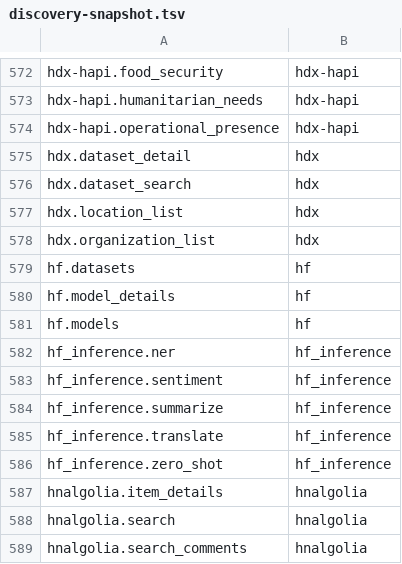
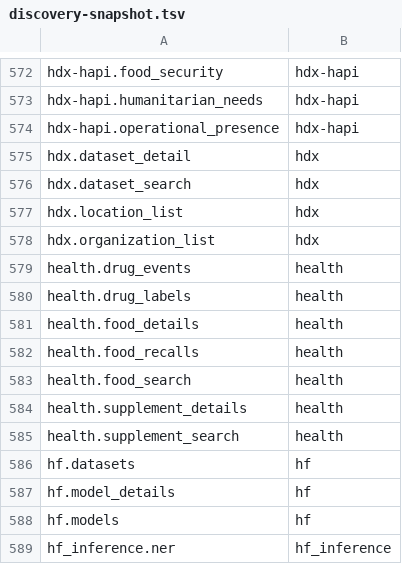
Before and after one commit to whiteknightonhorse/APIbase, a TSV file: scripts/discovery-snapshot.tsv, drawn as a sheet; only a part is shown, gaps mark what is left out; the shorter side is filled out with more unchanged rows.

```diff
--- a/scripts/discovery-snapshot.tsv
+++ b/scripts/discovery-snapshot.tsv
@@ -578,2 +578,9 @@ hdx.location_list	hdx
 hdx.organization_list	hdx
+health.drug_events	health
+health.drug_labels	health
+health.food_details	health
+health.food_recalls	health
+health.food_search	health
+health.supplement_details	health
+health.supplement_search	health
 hf.datasets	hf
```
Also changed, not shown: 23 other files.
